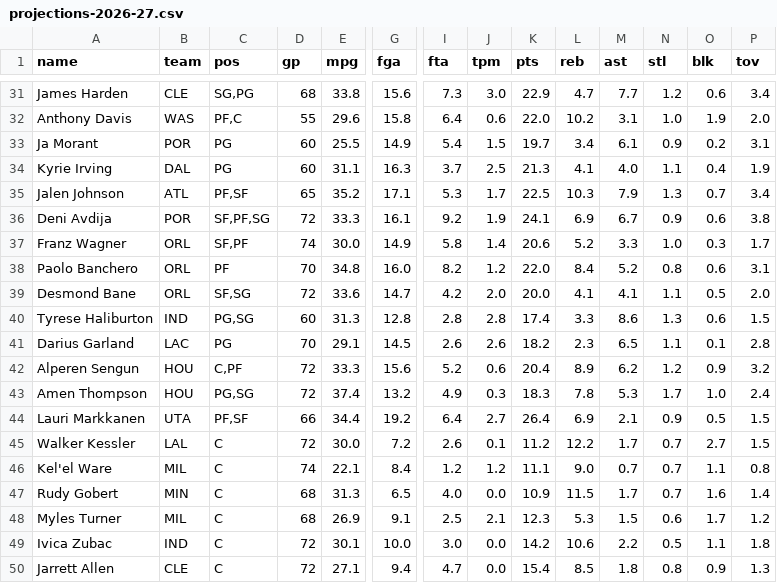
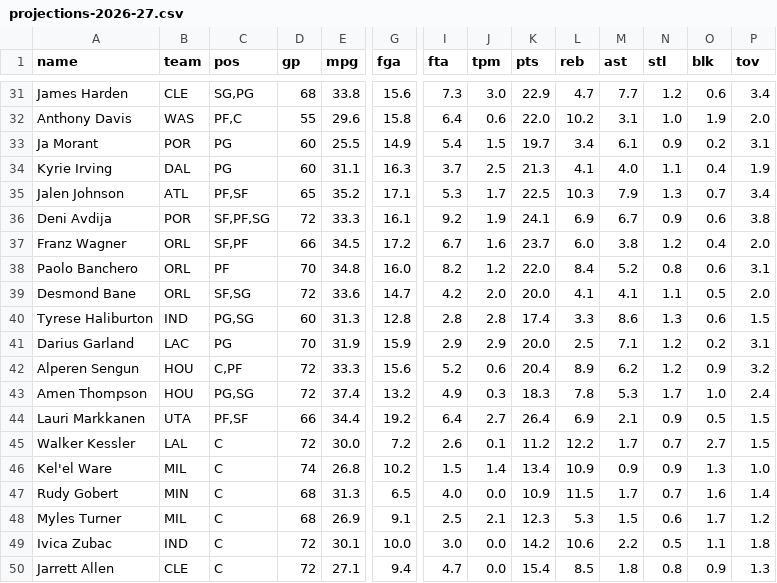
Before and after one commit to nic095layson/fantasy-basketball-2026-27, a CSV file: report/projections-2026-27.csv, drawn as a sheet; only a part is shown, gaps mark what is left out; the diff covers the shown part only; the diff names each change by its address in the sheet, - before the commit and + after, or states it on an @@ line.

```diff
--- a/report/projections-2026-27.csv
+++ b/report/projections-2026-27.csv
-D37 (gp): 74
+D37 (gp): 66
-E37 (mpg): 30.0
+E37 (mpg): 34.5
-G37 (fga): 14.9
+G37 (fga): 17.2
-I37 (fta): 5.8
+I37 (fta): 6.7
-J37 (tpm): 1.4
+J37 (tpm): 1.6
-K37 (pts): 20.6
+K37 (pts): 23.7
-L37 (reb): 5.2
+L37 (reb): 6.0
-M37 (ast): 3.3
+M37 (ast): 3.8
-N37 (stl): 1.0
+N37 (stl): 1.2
-O37 (blk): 0.3
+O37 (blk): 0.4
-P37 (tov): 1.7
+P37 (tov): 2.0
-E41 (mpg): 29.1
+E41 (mpg): 31.9
-G41 (fga): 14.5
+G41 (fga): 15.9
-I41 (fta): 2.6
+I41 (fta): 2.9
-J41 (tpm): 2.6
+J41 (tpm): 2.9
-K41 (pts): 18.2
+K41 (pts): 20.0
-L41 (reb): 2.3
+L41 (reb): 2.5
-M41 (ast): 6.5
+M41 (ast): 7.1
-N41 (stl): 1.1
+N41 (stl): 1.2
-O41 (blk): 0.1
+O41 (blk): 0.2
-P41 (tov): 2.8
+P41 (tov): 3.1
-E46 (mpg): 22.1
+E46 (mpg): 26.8
-G46 (fga): 8.4
+G46 (fga): 10.2
-I46 (fta): 1.2
+I46 (fta): 1.5
-J46 (tpm): 1.2
+J46 (tpm): 1.4
-K46 (pts): 11.1
+K46 (pts): 13.4
-L46 (reb): 9.0
+L46 (reb): 10.9
-M46 (ast): 0.7
+M46 (ast): 0.9
-N46 (stl): 0.7
+N46 (stl): 0.9
-O46 (blk): 1.1
+O46 (blk): 1.3
-P46 (tov): 0.8
+P46 (tov): 1.0
```
Also changed, not shown: 109 edited cells elsewhere in this file, 33 other files.
